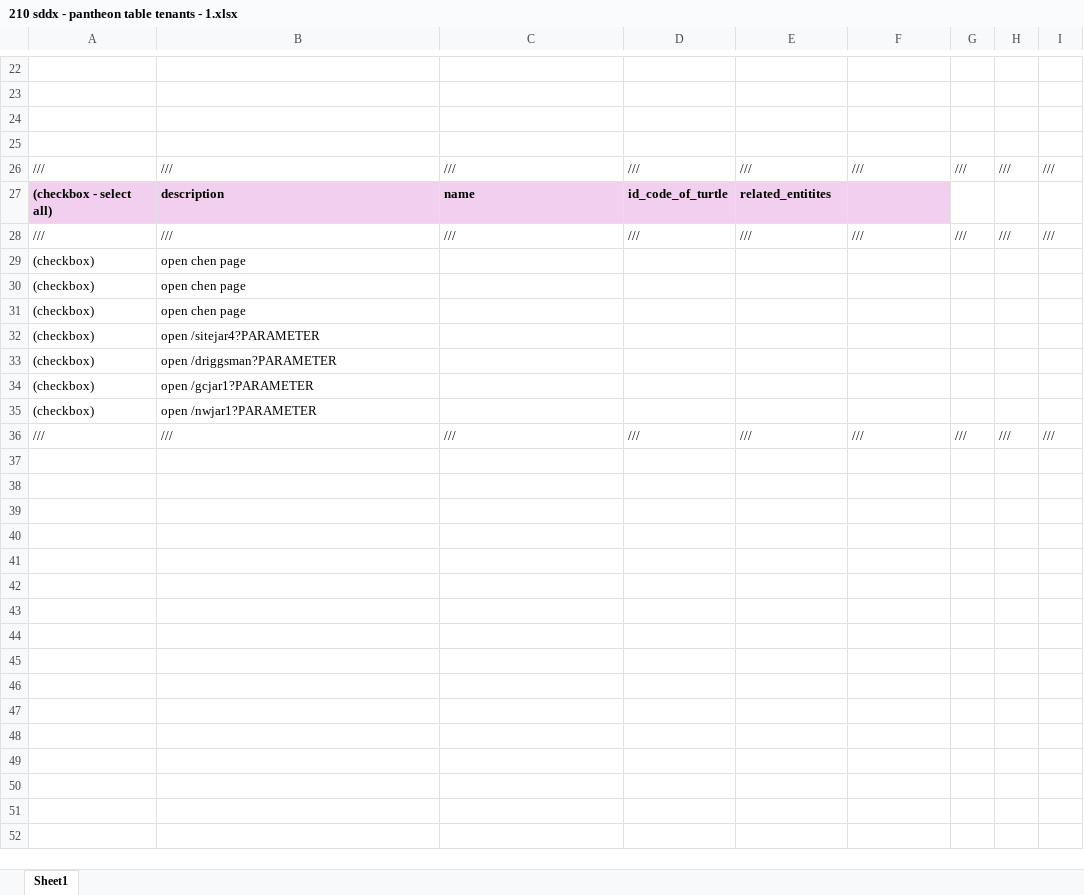
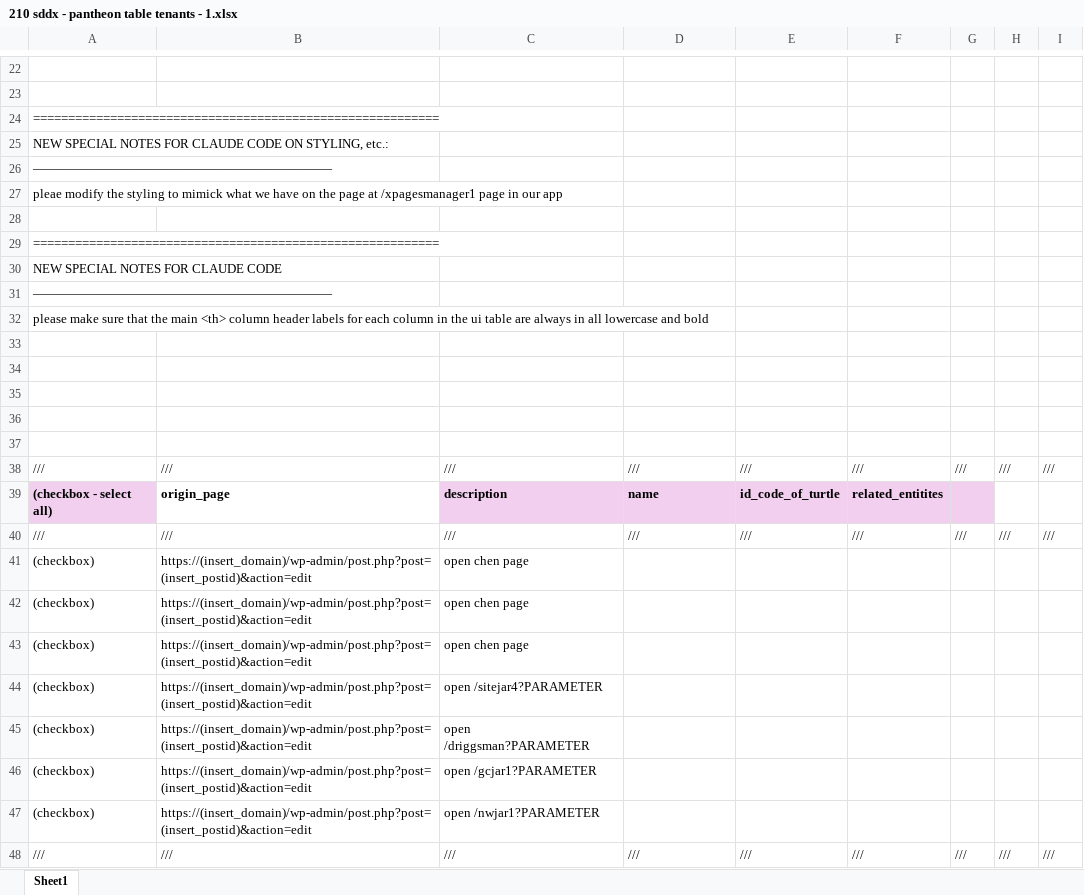
Before and after one commit to transatlanticvoyage/snefuru4, an Excel workbook: FileGunBasin/9 August-04 StormBasin/210 sddx - pantheon table tenants - 1/210 sddx - pantheon table tenants - 1.xlsx, sheet Sheet1, drawn as a sheet; only a part is shown, gaps mark what is left out; values as stored, in another font and other column widths than the file's, no borders; removed rows and columns are numbered as before the commit, all else as after; the diff names each change by its address in the sheet, - before the commit and + after, or states it on an @@ line.

```diff
--- a/FileGunBasin/9 August-04 StormBasin/210 sddx - pantheon table tenants - 1/210 sddx - pantheon table tenants - 1.xlsx (sheet Sheet1)
+++ b/FileGunBasin/9 August-04 StormBasin/210 sddx - pantheon table tenants - 1/210 sddx - pantheon table tenants - 1.xlsx (sheet Sheet1)
+row 24: ==========================================================
+row 25: NEW SPECIAL NOTES FOR CLAUDE CODE ON STYLING, etc.:
+row 26: ———————————————————————
+row 27: pleae modify the styling to mimick what we have on the page at /xpagesmanager1 page in our app
+row 28: (empty)
+row 29: ==========================================================
+row 30: NEW SPECIAL NOTES FOR CLAUDE CODE
+row 31: ———————————————————————
+row 32: please make sure that the main <th> column header labels for each column in the ui table are always in all lowercase and bold
+row 33: (empty)
+row 34: (empty)
+row 35: (empty)
-row 27: (checkbox - select all) | description | name | id_code_of_turtle | related_entitites
+row 39: (checkbox - select all) | origin_page | description | name | id_code_of_turtle | related_entitites
-B41:B43: open chen page
+B41:B43: https://(insert_domain)/wp-admin/post.php?post=(insert_postid)&action=edit
-C41:C43: (empty)
+C41:C43: open chen page
-B44: open /sitejar4?PARAMETER
+B44: https://(insert_domain)/wp-admin/post.php?post=(insert_postid)&action=edit
-C44: (empty)
+C44: open /sitejar4?PARAMETER
-B45: open /driggsman?PARAMETER
+B45: https://(insert_domain)/wp-admin/post.php?post=(insert_postid)&action=edit
-C45: (empty)
+C45: open /driggsman?PARAMETER
-B46: open /gcjar1?PARAMETER
+B46: https://(insert_domain)/wp-admin/post.php?post=(insert_postid)&action=edit
-C46: (empty)
+C46: open /gcjar1?PARAMETER
-B47: open /nwjar1?PARAMETER
+B47: https://(insert_domain)/wp-admin/post.php?post=(insert_postid)&action=edit
-C47: (empty)
+C47: open /nwjar1?PARAMETER
```
Also changed, not shown: 4 other files.
